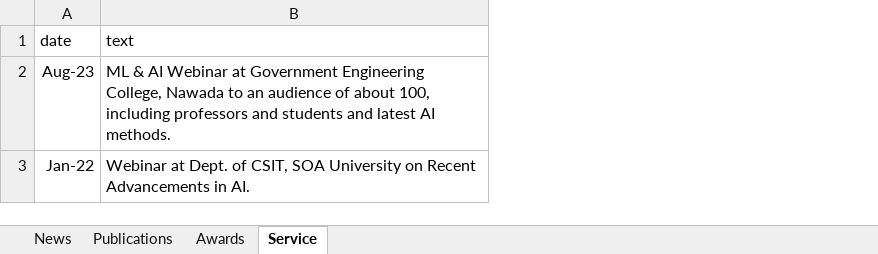
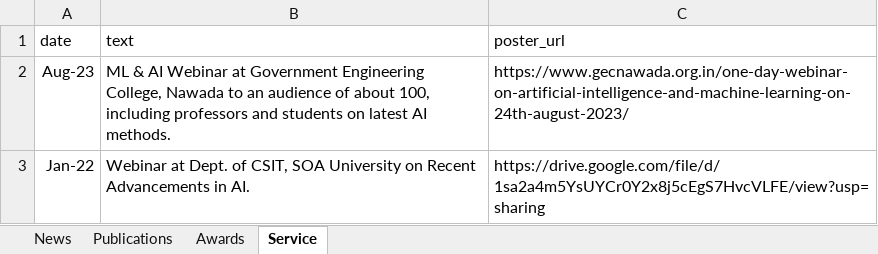
Before and after one commit to himanshu9084/himanshu9084.github.io, an Excel workbook: data/data.xlsx, sheet Service, drawn as a sheet; values as stored, in another font and other column widths than the file's, no borders; the diff names each change by its address in the sheet, - before the commit and + after, or states it on an @@ line.

Commit message:
update4

```diff
--- a/data/data.xlsx (sheet Service)
+++ b/data/data.xlsx (sheet Service)
+column C (poster_url), rows 2-3: https://www.gecnawada.org.in/one-day-webinar-on-artificial-intelligence-and-machine-learning-on-24th-august-2023/ | https://drive.google.com/file/d/1sa2a4m5YsUYCr0Y2x8j5cEgS7HvcVLFE/view?usp=sharing
-B2 (text): …and students and latest AI…
+B2 (text): …and students on latest AI…
```
